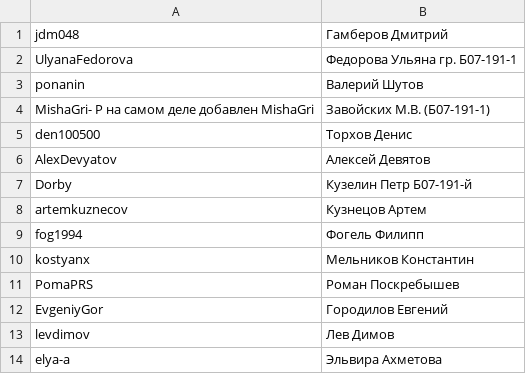
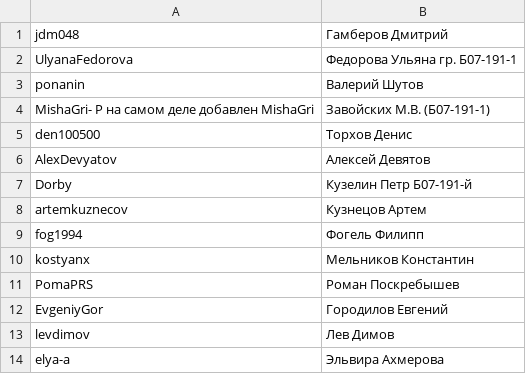
Before and after one commit to poma-prs/laboratory_2015_16_old, a CSV file: СписокСтудентов.csv, drawn as a sheet.

Commit message:
Эльвира Ахмерова

```diff
--- a/СписокСтудентов.csv
+++ b/СписокСтудентов.csv
@@ -13,2 +13,2 @@
 "levdimov","Лев Димов"
-"elya-a","Эльвира Ахметова"
+"elya-a","Эльвира Ахмерова"
```
